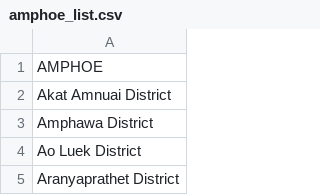
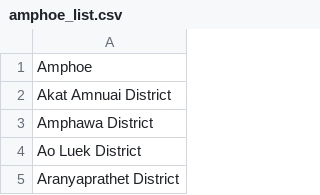
Before and after one commit to Riskerman21/SPAB, a CSV file: ChatBotData/amphoe_list.csv, drawn as a sheet; only a part is shown.

```diff
--- a/ChatBotData/amphoe_list.csv
+++ b/ChatBotData/amphoe_list.csv
@@ -1,2 +1,2 @@
-AMPHOE
+Amphoe
 Akat Amnuai District
```
Also changed, not shown: 2 other files.
